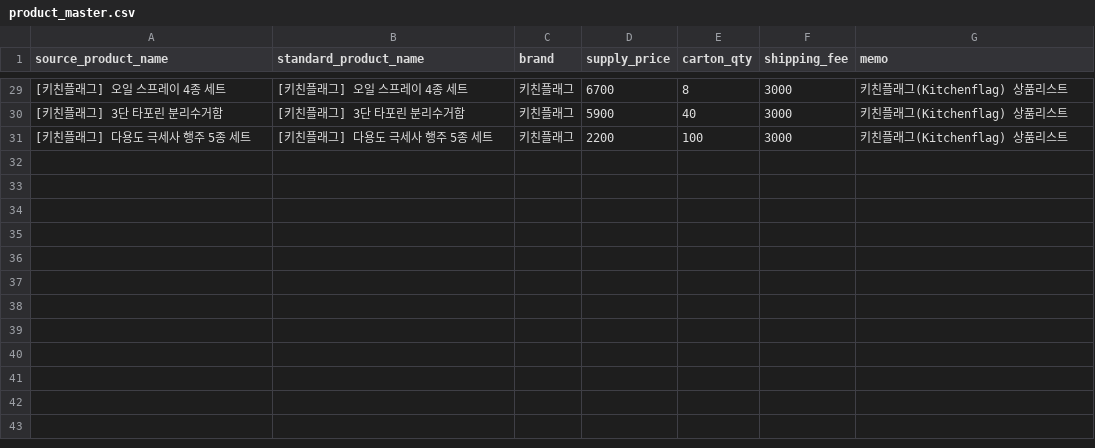
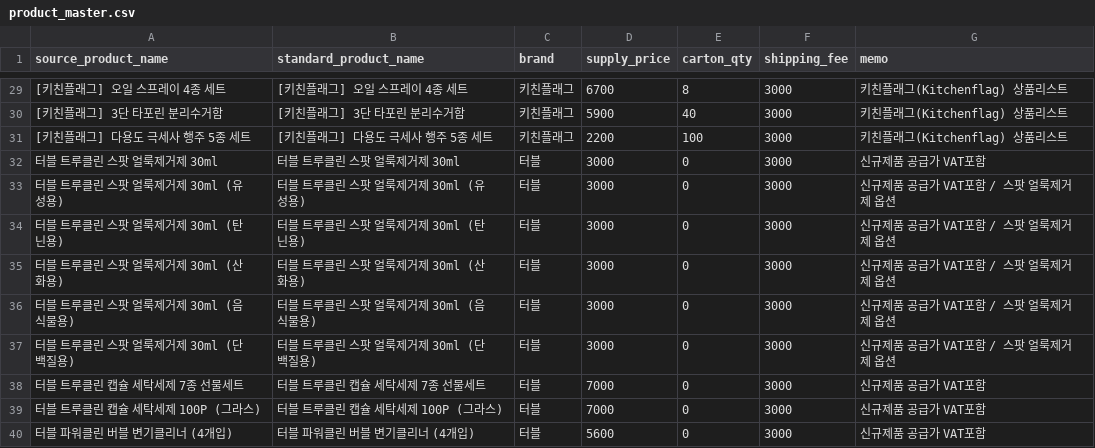
Before and after one commit to kwonhyunwoo12-wq/b2bsettelment, a CSV file: seed_data/product_master.csv, drawn as a sheet; only a part is shown, gaps mark what is left out.

```diff
--- a/seed_data/product_master.csv
+++ b/seed_data/product_master.csv
@@ -31 +31,10 @@
 [키친플래그] 다용도 극세사 행주 5종 세트,[키친플래그] 다용도 극세사 행주 5종 세트,키친플래그,2200,100,3000,키친플래그(Kitchenflag) 상품리스트
+터블 트루클린 스팟 얼룩제거제 30ml,터블 트루클린 스팟 얼룩제거제 30ml,터블,3000,0,3000,신규제품 공급가 VAT포함
+터블 트루클린 스팟 얼룩제거제 30ml (유성용),터블 트루클린 스팟 얼룩제거제 30ml (유성용),터블,3000,0,3000,신규제품 공급가 VAT포함 / 스팟 얼룩제거제 옵션
+터블 트루클린 스팟 얼룩제거제 30ml (탄닌용),터블 트루클린 스팟 얼룩제거제 30ml (탄닌용),터블,3000,0,3000,신규제품 공급가 VAT포함 / 스팟 얼룩제거제 옵션
+터블 트루클린 스팟 얼룩제거제 30ml (산화용),터블 트루클린 스팟 얼룩제거제 30ml (산화용),터블,3000,0,3000,신규제품 공급가 VAT포함 / 스팟 얼룩제거제 옵션
+터블 트루클린 스팟 얼룩제거제 30ml (음식물용),터블 트루클린 스팟 얼룩제거제 30ml (음식물용),터블,3000,0,3000,신규제품 공급가 VAT포함 / 스팟 얼룩제거제 옵션
+터블 트루클린 스팟 얼룩제거제 30ml (단백질용),터블 트루클린 스팟 얼룩제거제 30ml (단백질용),터블,3000,0,3000,신규제품 공급가 VAT포함 / 스팟 얼룩제거제 옵션
+터블 트루클린 캡슐 세탁세제 7종 선물세트,터블 트루클린 캡슐 세탁세제 7종 선물세트,터블,7000,0,3000,신규제품 공급가 VAT포함
+터블 트루클린 캡슐 세탁세제 100P (그라스),터블 트루클린 캡슐 세탁세제 100P (그라스),터블,7000,0,3000,신규제품 공급가 VAT포함
+터블 파워클린 버블 변기클리너 (4개입),터블 파워클린 버블 변기클리너 (4개입),터블,5600,0,3000,신규제품 공급가 VAT포함
```
Also changed, not shown: 2 other files.
